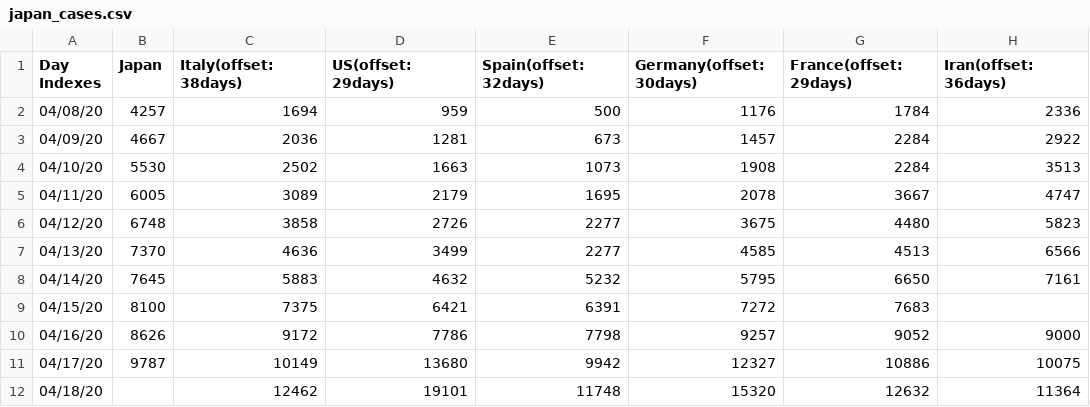
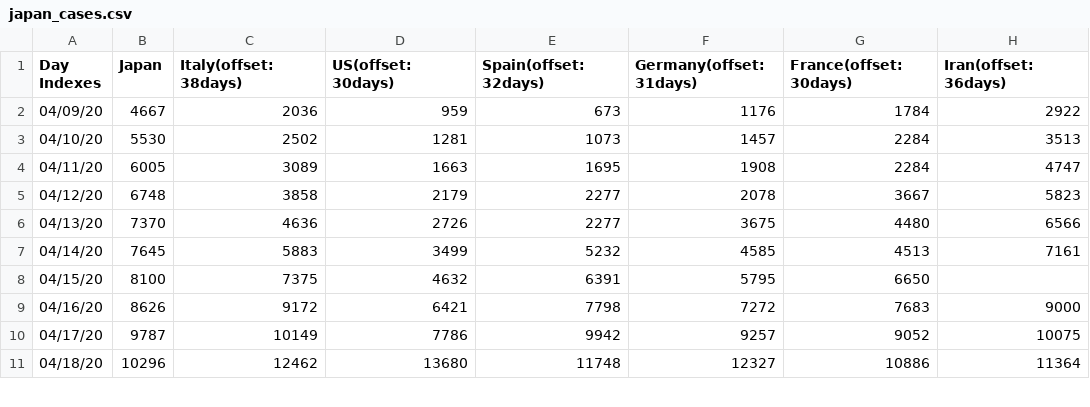
Before and after one commit to kmdsbng/COVID-19, a CSV file: converted_data/japan_cases.csv, drawn as a sheet; only a part is shown; the diff covers the shown part only.

Commit message:
update data

```diff
--- a/converted_data/japan_cases.csv
+++ b/converted_data/japan_cases.csv
@@ -1,12 +1,11 @@
-Day Indexes,Japan,Italy(offset:38days),US(offset:29days),Spain(offset:32days),Germany(offset:30days),France(offset:29days),Iran(offset:36days)
-04/08/20,4257,1694,959,500,1176,1784,2336
-04/09/20,4667,2036,1281,673,1457,2284,2922
-04/10/20,5530,2502,1663,1073,1908,2284,3513
-04/11/20,6005,3089,2179,1695,2078,3667,4747
-04/12/20,6748,3858,2726,2277,3675,4480,5823
-04/13/20,7370,4636,3499,2277,4585,4513,6566
-04/14/20,7645,5883,4632,5232,5795,6650,7161
-04/15/20,8100,7375,6421,6391,7272,7683,
-04/16/20,8626,9172,7786,7798,9257,9052,9000
-04/17/20,9787,10149,13680,9942,12327,10886,10075
-04/18/20,,12462,19101,11748,15320,12632,11364
+Day Indexes,Japan,Italy(offset:38days),US(offset:30days),Spain(offset:32days),Germany(offset:31days),France(offset:30days),Iran(offset:36days)
+04/09/20,4667,2036,959,673,1176,1784,2922
+04/10/20,5530,2502,1281,1073,1457,2284,3513
+04/11/20,6005,3089,1663,1695,1908,2284,4747
+04/12/20,6748,3858,2179,2277,2078,3667,5823
+04/13/20,7370,4636,2726,2277,3675,4480,6566
+04/14/20,7645,5883,3499,5232,4585,4513,7161
+04/15/20,8100,7375,4632,6391,5795,6650,
+04/16/20,8626,9172,6421,7798,7272,7683,9000
+04/17/20,9787,10149,7786,9942,9257,9052,10075
+04/18/20,10296,12462,13680,11748,12327,10886,11364
```
Also changed, not shown: 1 added row and 60 edited cells elsewhere in this file.
